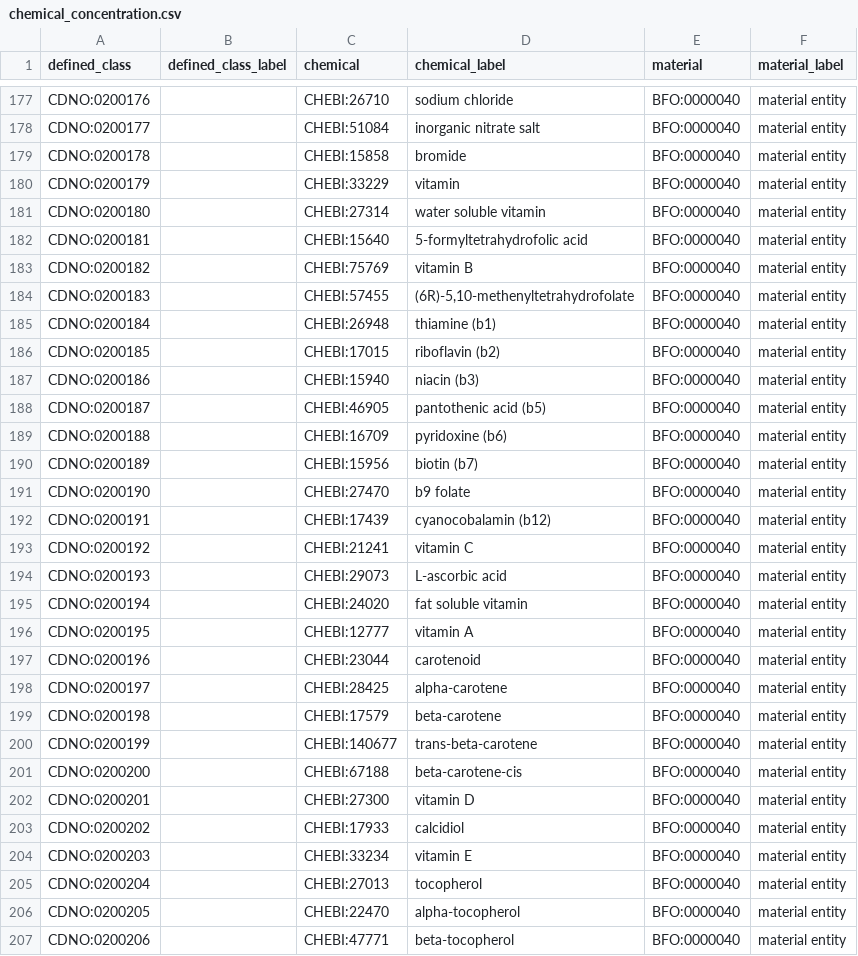
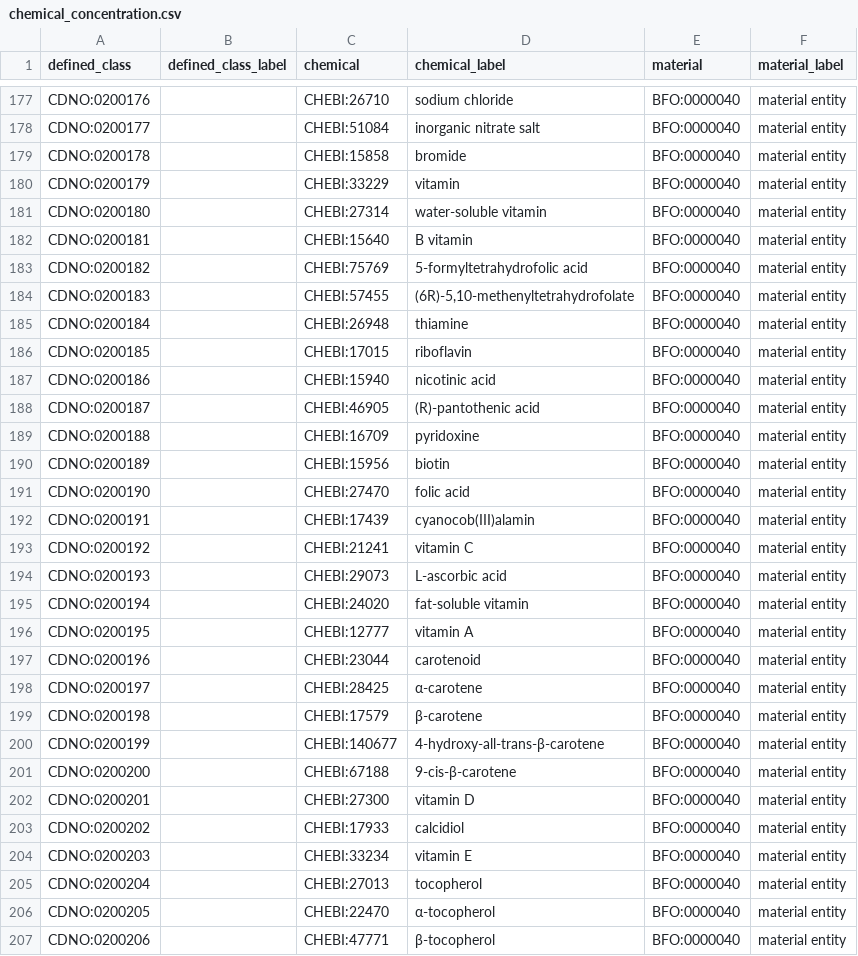
Before and after one commit to CompositionalDietaryNutritionOntology/cdno, a CSV file: src/ontology/templates/chemical_concentration.csv, drawn as a sheet; only a part is shown, gaps mark what is left out; the diff covers the shown part only.

```diff
--- a/src/ontology/templates/chemical_concentration.csv
+++ b/src/ontology/templates/chemical_concentration.csv
@@ -180,23 +180,23 @@ CDNO:0200178,,CHEBI:15858,bromide,BFO:0000040,material entity
 CDNO:0200179,,CHEBI:33229,vitamin,BFO:0000040,material entity
-CDNO:0200180,,CHEBI:27314,water soluble vitamin,BFO:0000040,material entity
-CDNO:0200181,,CHEBI:15640,5-formyltetrahydrofolic acid,BFO:0000040,material entity
-CDNO:0200182,,CHEBI:75769,vitamin B,BFO:0000040,material entity
+CDNO:0200180,,CHEBI:27314,water-soluble vitamin,BFO:0000040,material entity
+CDNO:0200181,,CHEBI:15640,B vitamin,BFO:0000040,material entity
+CDNO:0200182,,CHEBI:75769,5-formyltetrahydrofolic acid,BFO:0000040,material entity
 CDNO:0200183,,CHEBI:57455,"(6R)-5,10-methenyltetrahydrofolate",BFO:0000040,material entity
-CDNO:0200184,,CHEBI:26948,thiamine (b1),BFO:0000040,material entity
-CDNO:0200185,,CHEBI:17015,riboflavin (b2),BFO:0000040,material entity
-CDNO:0200186,,CHEBI:15940,niacin (b3),BFO:0000040,material entity
-CDNO:0200187,,CHEBI:46905,pantothenic acid (b5),BFO:0000040,material entity
-CDNO:0200188,,CHEBI:16709,pyridoxine (b6),BFO:0000040,material entity
-CDNO:0200189,,CHEBI:15956,biotin (b7),BFO:0000040,material entity
-CDNO:0200190,,CHEBI:27470,b9 folate,BFO:0000040,material entity
-CDNO:0200191,,CHEBI:17439,cyanocobalamin (b12),BFO:0000040,material entity
+CDNO:0200184,,CHEBI:26948,thiamine,BFO:0000040,material entity
+CDNO:0200185,,CHEBI:17015,riboflavin,BFO:0000040,material entity
+CDNO:0200186,,CHEBI:15940,nicotinic acid,BFO:0000040,material entity
+CDNO:0200187,,CHEBI:46905,(R)-pantothenic acid,BFO:0000040,material entity
+CDNO:0200188,,CHEBI:16709,pyridoxine,BFO:0000040,material entity
+CDNO:0200189,,CHEBI:15956,biotin,BFO:0000040,material entity
+CDNO:0200190,,CHEBI:27470,folic acid,BFO:0000040,material entity
+CDNO:0200191,,CHEBI:17439,cyanocob(III)alamin,BFO:0000040,material entity
 CDNO:0200192,,CHEBI:21241,vitamin C,BFO:0000040,material entity
 CDNO:0200193,,CHEBI:29073,L-ascorbic acid,BFO:0000040,material entity
-CDNO:0200194,,CHEBI:24020,fat soluble vitamin,BFO:0000040,material entity
+CDNO:0200194,,CHEBI:24020,fat-soluble vitamin,BFO:0000040,material entity
 CDNO:0200195,,CHEBI:12777,vitamin A,BFO:0000040,material entity
 CDNO:0200196,,CHEBI:23044,carotenoid,BFO:0000040,material entity
-CDNO:0200197,,CHEBI:28425,alpha-carotene,BFO:0000040,material entity
-CDNO:0200198,,CHEBI:17579,beta-carotene,BFO:0000040,material entity
-CDNO:0200199,,CHEBI:140677,trans-beta-carotene,BFO:0000040,material entity
-CDNO:0200200,,CHEBI:67188,beta-carotene-cis,BFO:0000040,material entity
+CDNO:0200197,,CHEBI:28425,α-carotene,BFO:0000040,material entity
+CDNO:0200198,,CHEBI:17579,β-carotene,BFO:0000040,material entity
+CDNO:0200199,,CHEBI:140677,4-hydroxy-all-trans-β-carotene,BFO:0000040,material entity
+CDNO:0200200,,CHEBI:67188,9-cis-β-carotene,BFO:0000040,material entity
 CDNO:0200201,,CHEBI:27300,vitamin D,BFO:0000040,material entity
@@ -205,3 +205,3 @@ CDNO:0200203,,CHEBI:33234,vitamin E,BFO:0000040,material entity
 CDNO:0200204,,CHEBI:27013,tocopherol,BFO:0000040,material entity
-CDNO:0200205,,CHEBI:22470,alpha-tocopherol,BFO:0000040,material entity
-CDNO:0200206,,CHEBI:47771,beta-tocopherol,BFO:0000040,material entity
+CDNO:0200205,,CHEBI:22470,α-tocopherol,BFO:0000040,material entity
+CDNO:0200206,,CHEBI:47771,β-tocopherol,BFO:0000040,material entity
```
Also changed, not shown: 133 edited cells elsewhere in this file, src/ontology/templates/mappings.csv, src/ontology/templates/nutritional_components_framework.csv, 10 other files.
